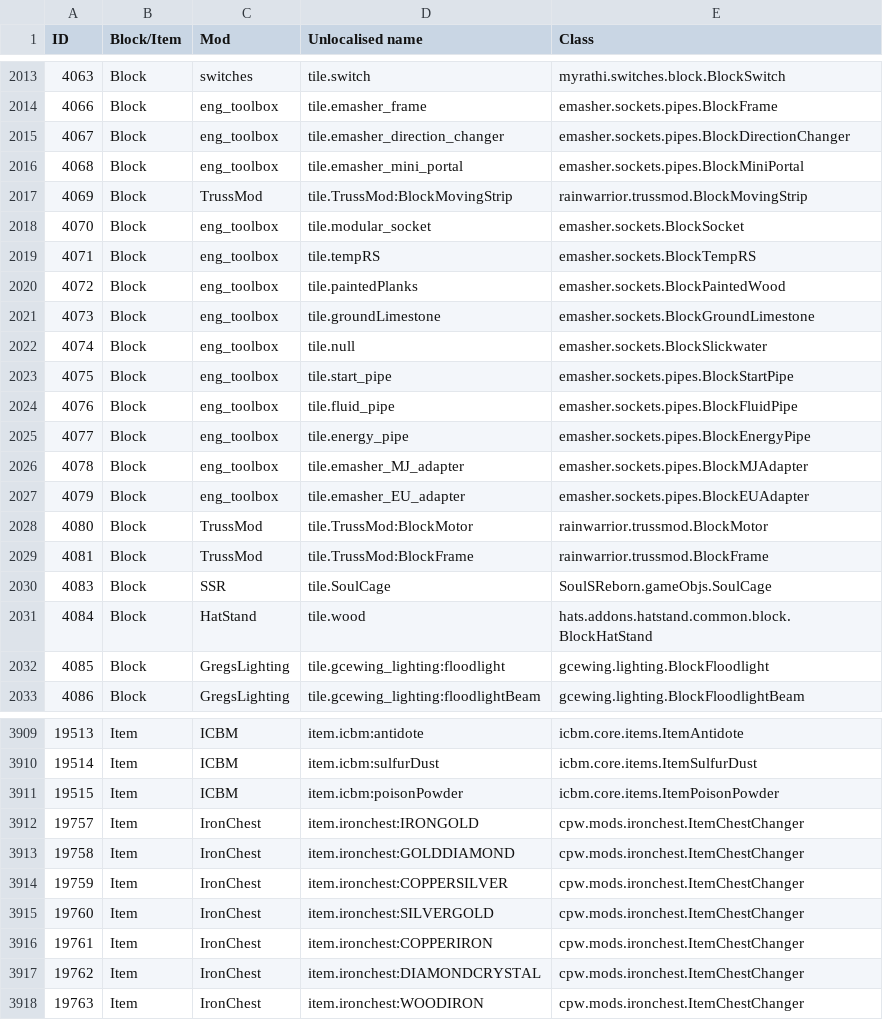
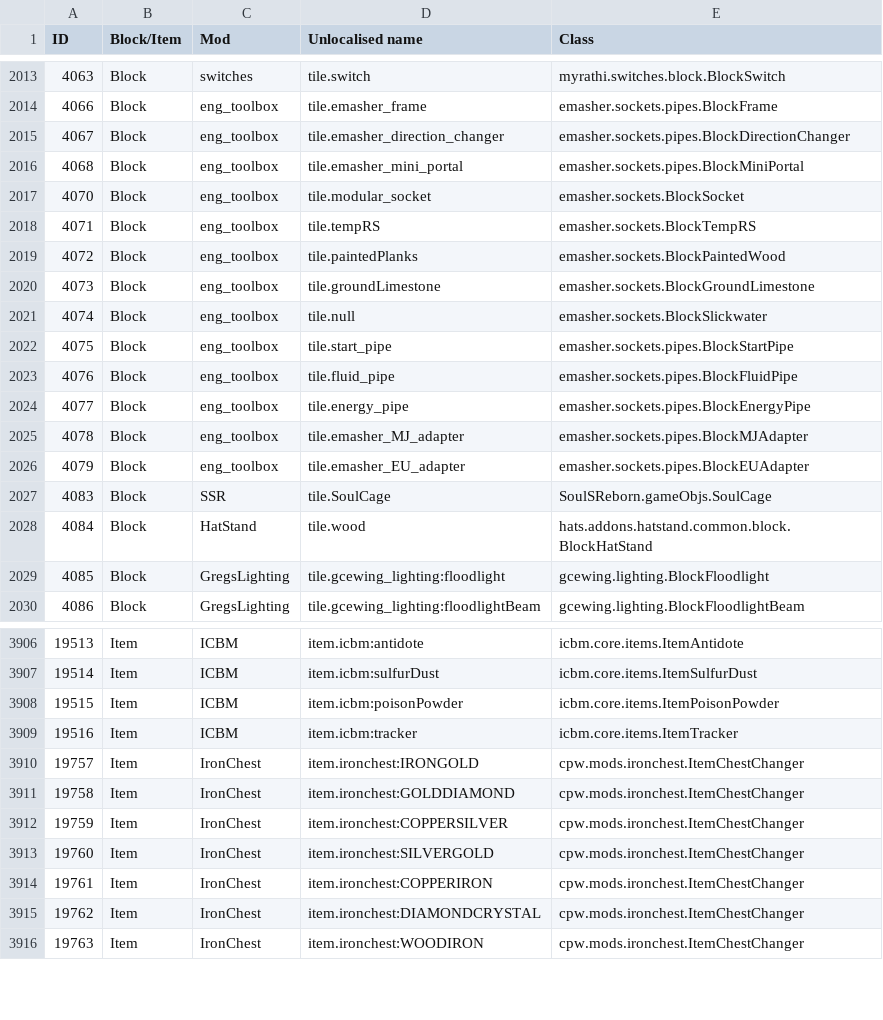
Before and after one commit to Resonant-Rise/ResonantRiseV2, a CSV file: IDMaps/item.csv, drawn as a sheet; only a part is shown, gaps mark what is left out; removed rows and columns are numbered as before the commit, all else as after; the diff names each change by its address in the sheet, - before the commit and + after, or states it on an @@ line.

```diff
--- a/IDMaps/item.csv
+++ b/IDMaps/item.csv
-row 2017: 4069 | Block | TrussMod | tile.TrussMod:BlockMovingStrip | rainwarrior.trussmod.BlockMovingStrip
-row 2028: 4080 | Block | TrussMod | tile.TrussMod:BlockMotor | rainwarrior.trussmod.BlockMotor
-row 2029: 4081 | Block | TrussMod | tile.TrussMod:BlockFrame | rainwarrior.trussmod.BlockFrame
+row 3909: 19516 | Item | ICBM | item.icbm:tracker | icbm.core.items.ItemTracker
```
Also changed, not shown: IDMaps/potion.csv, 5 other files.
